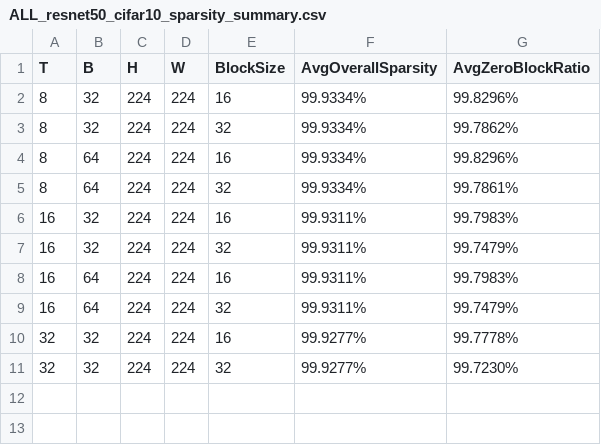
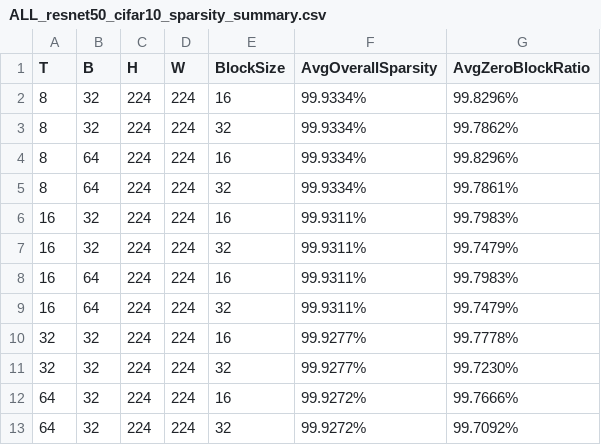
Before and after one commit to hpcyhr/SparseFlow, a CSV file: Diy/snn_resnet_34_50_101_cifar10_blocksize_fixed_zeroblock_ratio_analysis/ALL_resnet50_cifar10_sparsity_summary.csv, drawn as a sheet; the diff names each change by its address in the sheet, - before the commit and + after, or states it on an @@ line.

```diff
--- a/Diy/snn_resnet_34_50_101_cifar10_blocksize_fixed_zeroblock_ratio_analysis/ALL_resnet50_cifar10_sparsity_summary.csv
+++ b/Diy/snn_resnet_34_50_101_cifar10_blocksize_fixed_zeroblock_ratio_analysis/ALL_resnet50_cifar10_sparsity_summary.csv
+row 12: 64 | 32 | 224 | 224 | 16 | 99.9272% | 99.7666%
+row 13: 64 | 32 | 224 | 224 | 32 | 99.9272% | 99.7092%
```
Also changed, not shown: Diy/snn_resnet_34_50_101_cifar10_blocksize_fixed_zeroblock_ratio_analysis/ALL_resnet101_cifar10_sparsity_summary.csv, 3 other files.
